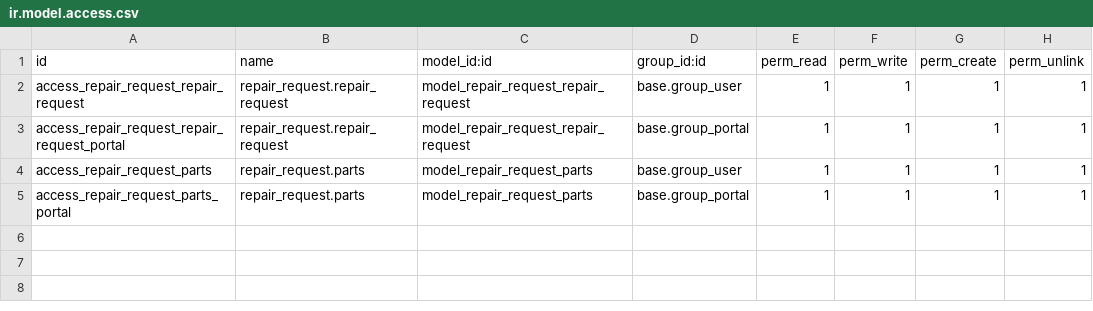
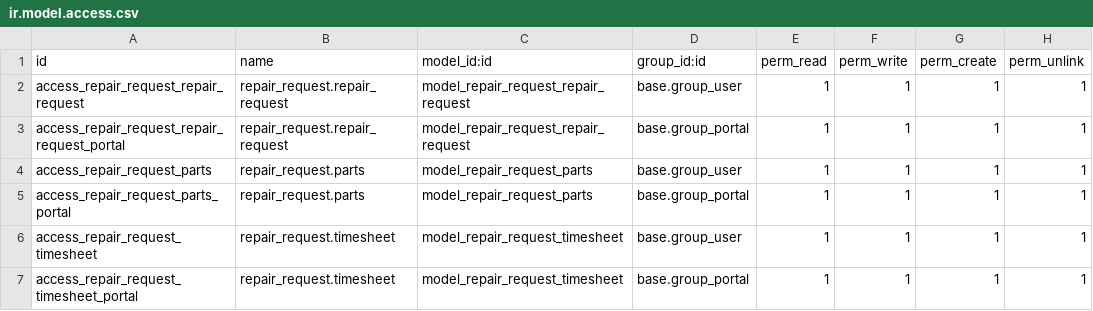
Before and after one commit to abhijitrajbanshi/repair_request, a CSV file: security/ir.model.access.csv, drawn as a sheet; the diff names each change by its address in the sheet, - before the commit and + after, or states it on an @@ line.

Commit message:
timesheets (#14)
Co-authored-by: avhiejeet <avhiejeet@gmail.com>

```diff
--- a/security/ir.model.access.csv
+++ b/security/ir.model.access.csv
+row 6: access_repair_request_timesheet | repair_request.timesheet | model_repair_request_timesheet | base.group_user | 1 | 1 | 1 | 1
+row 7: access_repair_request_timesheet_portal | repair_request.timesheet | model_repair_request_timesheet | base.group_portal | 1 | 1 | 1 | 1
```
Also changed, not shown: 2 other files.
